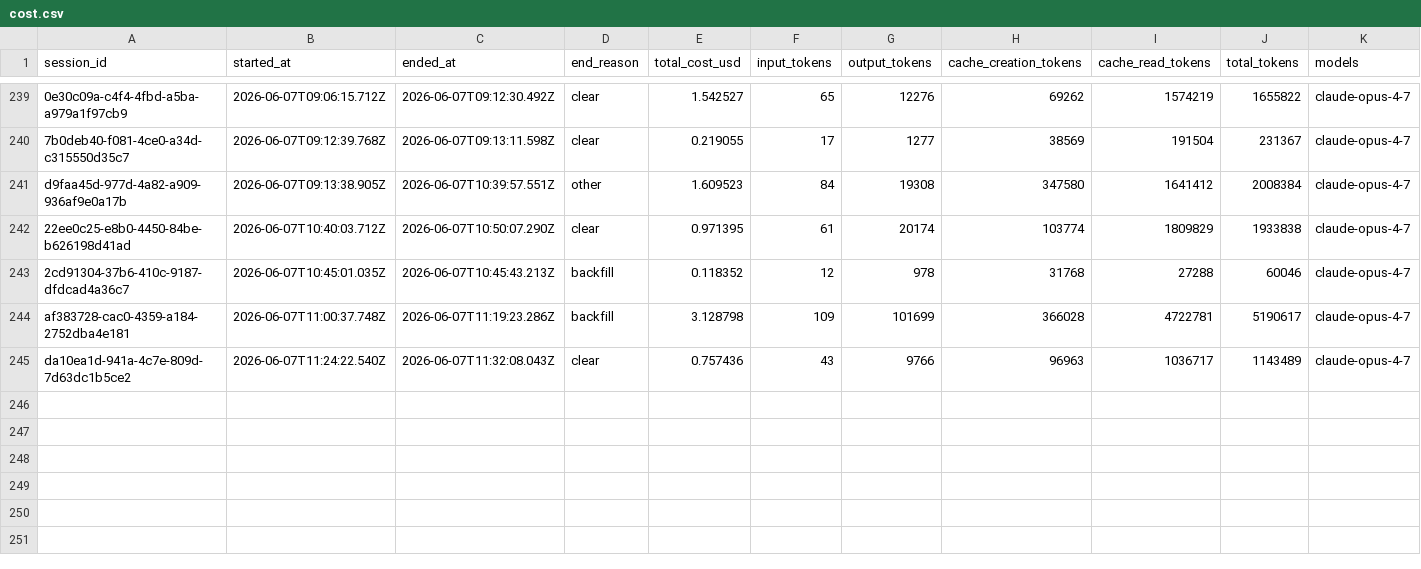
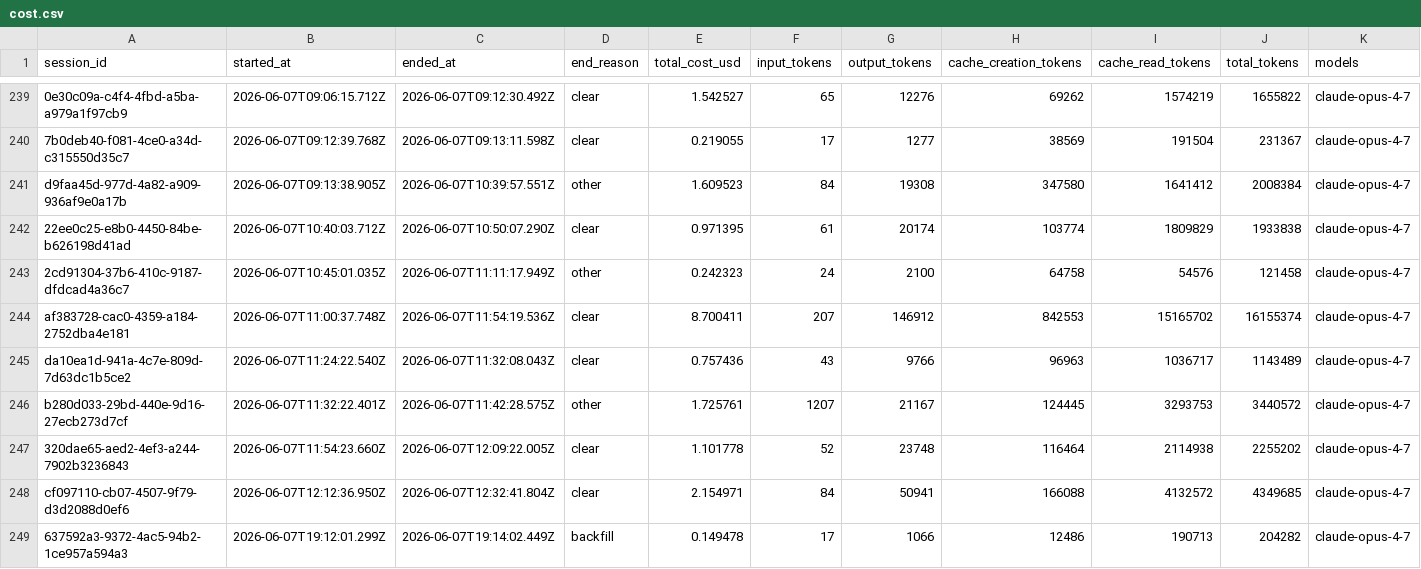
Before and after one commit to deniskrizanovic/sf_businesscapability, a CSV file: tokencost/cost.csv, drawn as a sheet; only a part is shown, gaps mark what is left out; rows hold the shown columns only; the diff names each change by its address in the sheet, - before the commit and + after, or states it on an @@ line.

```diff
--- a/tokencost/cost.csv
+++ b/tokencost/cost.csv
-C243 (ended_at): 2026-06-07T10:45:43.213Z
+C243 (ended_at): 2026-06-07T11:11:17.949Z
-D243 (end_reason): backfill
+D243 (end_reason): other
-E243 (total_cost_usd): 0.118352
+E243 (total_cost_usd): 0.242323
-F243 (input_tokens): 12
+F243 (input_tokens): 24
-G243 (output_tokens): 978
+G243 (output_tokens): 2100
-H243 (cache_creation_tokens): 31768
+H243 (cache_creation_tokens): 64758
-I243 (cache_read_tokens): 27288
+I243 (cache_read_tokens): 54576
-J243 (total_tokens): 60046
+J243 (total_tokens): 121458
-C244 (ended_at): 2026-06-07T11:19:23.286Z
+C244 (ended_at): 2026-06-07T11:54:19.536Z
-D244 (end_reason): backfill
+D244 (end_reason): clear
-E244 (total_cost_usd): 3.128798
+E244 (total_cost_usd): 8.700411
-F244 (input_tokens): 109
+F244 (input_tokens): 207
-G244 (output_tokens): 101699
+G244 (output_tokens): 146912
-H244 (cache_creation_tokens): 366028
+H244 (cache_creation_tokens): 842553
-I244 (cache_read_tokens): 4722781
+I244 (cache_read_tokens): 15165702
-J244 (total_tokens): 5190617
+J244 (total_tokens): 16155374
+row 246: b280d033-29bd-440e-9d16-27ecb273d7cf | 2026-06-07T11:32:22.401Z | 2026-06-07T11:42:28.575Z | other | 1.725761 | 1207 | 21167 | 124445 | 3293753 | 3440572 | claude-opus-4-7
+row 247: 320dae65-aed2-4ef3-a244-7902b3236843 | 2026-06-07T11:54:23.660Z | 2026-06-07T12:09:22.005Z | clear | 1.101778 | 52 | 23748 | 116464 | 2114938 | 2255202 | claude-opus-4-7
+row 248: cf097110-cb07-4507-9f79-d3d2088d0ef6 | 2026-06-07T12:12:36.950Z | 2026-06-07T12:32:41.804Z | clear | 2.154971 | 84 | 50941 | 166088 | 4132572 | 4349685 | claude-opus-4-7
+row 249: 637592a3-9372-4ac5-94b2-1ce957a594a3 | 2026-06-07T19:12:01.299Z | 2026-06-07T19:14:02.449Z | backfill | 0.149478 | 17 | 1066 | 12486 | 190713 | 204282 | claude-opus-4-7
```
Also changed, not shown: 1 other file.
